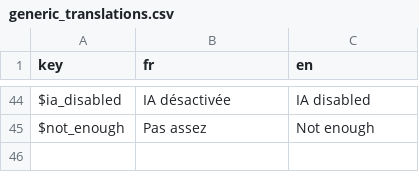
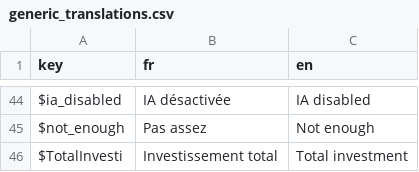
Before and after one commit to Proksimas/HackerIDLE, a CSV file: hackeridle/Game/Translations/generic_translations.csv, drawn as a sheet; only a part is shown, gaps mark what is left out; the diff names each change by its address in the sheet, - before the commit and + after, or states it on an @@ line.

Commit message:
show total Invest

```diff
--- a/hackeridle/Game/Translations/generic_translations.csv
+++ b/hackeridle/Game/Translations/generic_translations.csv
+row 46: $TotalInvesti | Investissement total | Total investment
```
Also changed, not shown: 6 other files.
